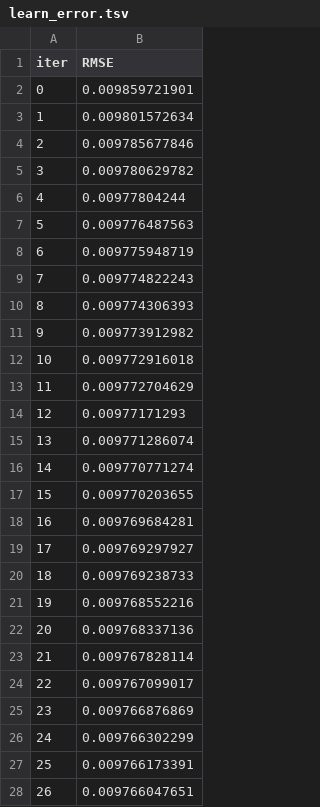
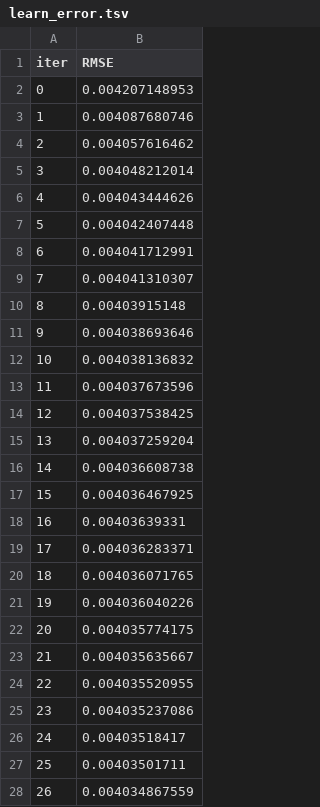
Before and after one commit to pvillegasmartin/cryptocurrencies, a TSV file: Volatility/Initial_studies/catboost_info/learn_error.tsv, drawn as a sheet; only a part is shown; the diff covers the shown part only.

```diff
--- a/Volatility/Initial_studies/catboost_info/learn_error.tsv
+++ b/Volatility/Initial_studies/catboost_info/learn_error.tsv
@@ -1,28 +1,28 @@
 iter	RMSE
-0	0.009859721901
-1	0.009801572634
-2	0.009785677846
-3	0.009780629782
-4	0.00977804244
-5	0.009776487563
-6	0.009775948719
-7	0.009774822243
-8	0.009774306393
-9	0.009773912982
-10	0.009772916018
-11	0.009772704629
-12	0.00977171293
-13	0.009771286074
-14	0.009770771274
-15	0.009770203655
-16	0.009769684281
-17	0.009769297927
-18	0.009769238733
-19	0.009768552216
-20	0.009768337136
-21	0.009767828114
-22	0.009767099017
-23	0.009766876869
-24	0.009766302299
-25	0.009766173391
-26	0.009766047651
+0	0.004207148953
+1	0.004087680746
+2	0.004057616462
+3	0.004048212014
+4	0.004043444626
+5	0.004042407448
+6	0.004041712991
+7	0.004041310307
+8	0.00403915148
+9	0.004038693646
+10	0.004038136832
+11	0.004037673596
+12	0.004037538425
+13	0.004037259204
+14	0.004036608738
+15	0.004036467925
+16	0.00403639331
+17	0.004036283371
+18	0.004036071765
+19	0.004036040226
+20	0.004035774175
+21	0.004035635667
+22	0.004035520955
+23	0.004035237086
+24	0.00403518417
+25	0.00403501711
+26	0.004034867559
```
Also changed, not shown: 73 edited cells elsewhere in this file, Volatility/Initial_studies/catboost_info/time_left.tsv, 4 other files.
